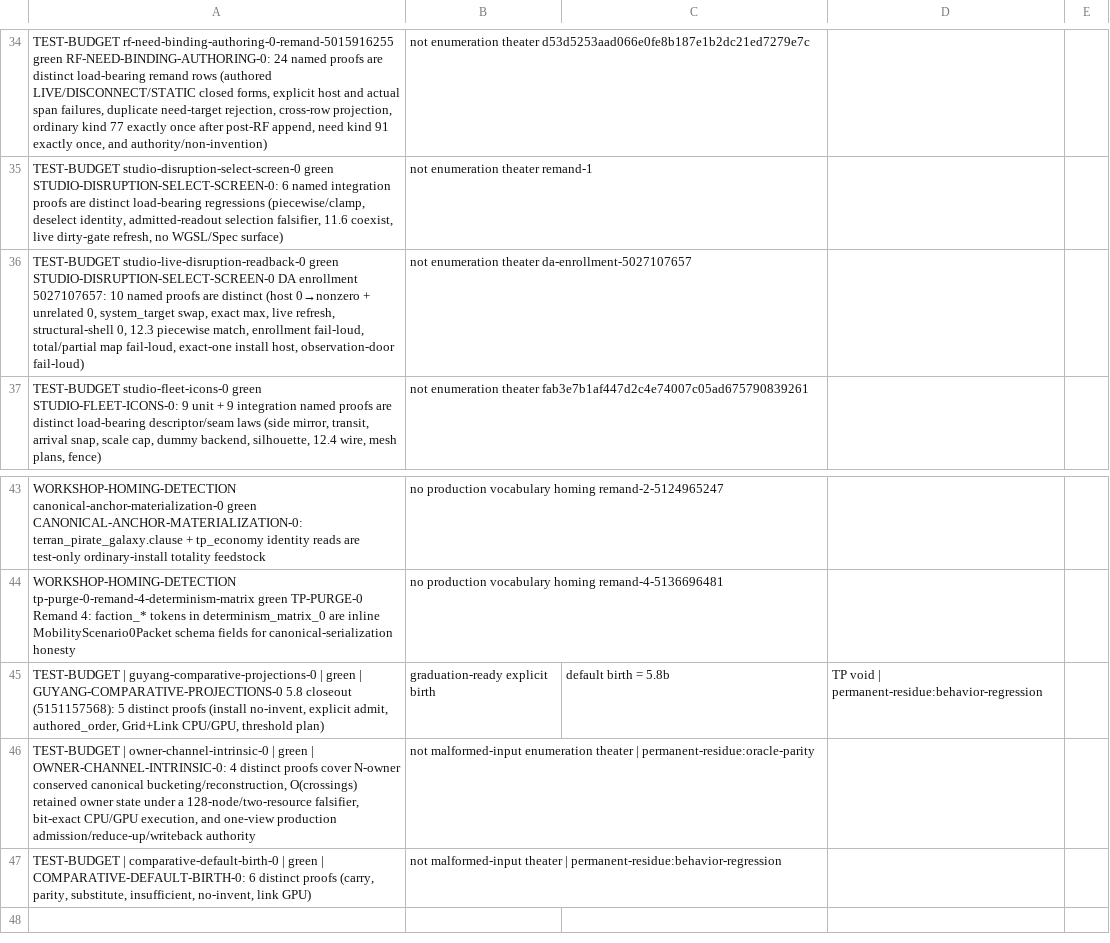
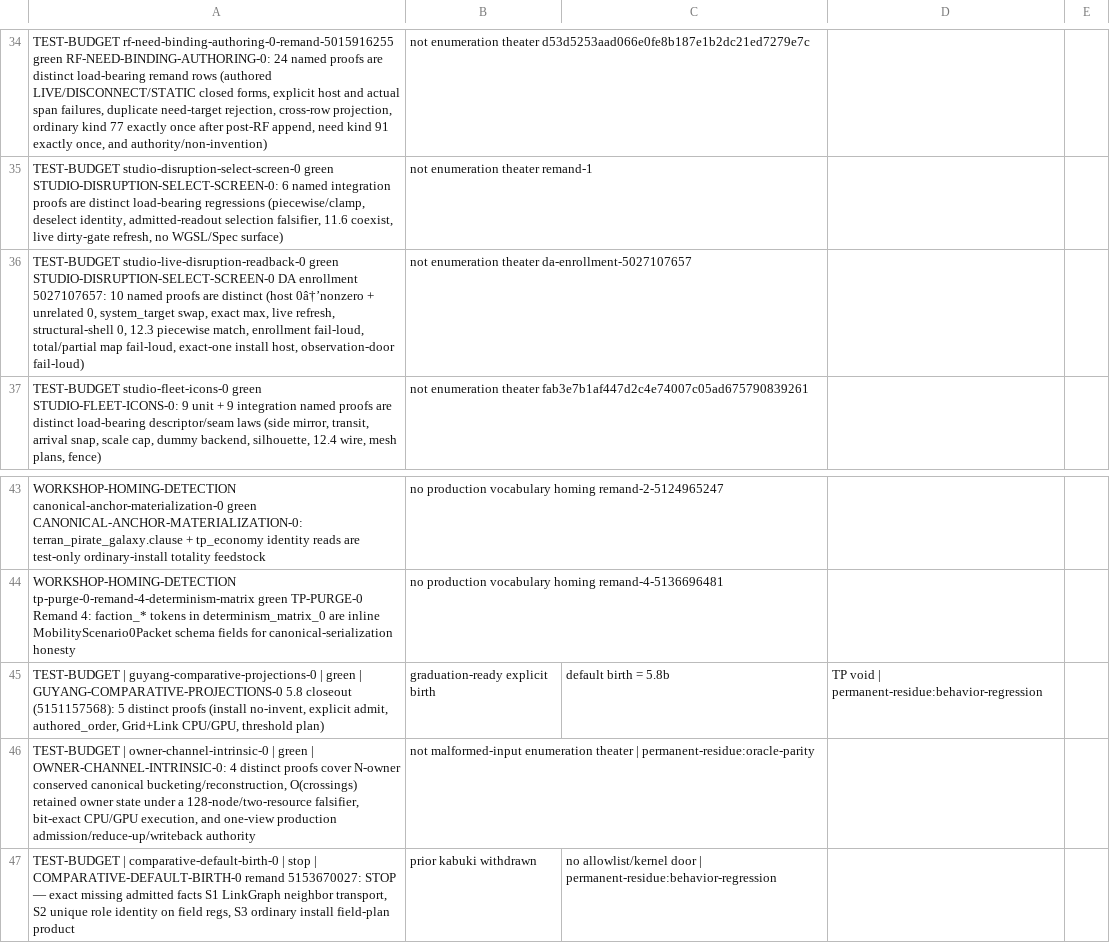
Before and after one commit to khorum08/SimThing, a TSV file: scripts/ci/triage_log.tsv, drawn as a sheet; only a part is shown, gaps mark what is left out.

```diff
--- a/scripts/ci/triage_log.tsv
+++ b/scripts/ci/triage_log.tsv
@@ -35,3 +35,3 @@ TEST-BUDGET	rf-need-binding-authoring-0-remand-5015916255	green	RF-NEED-BINDING-
 TEST-BUDGET	studio-disruption-select-screen-0	green	STUDIO-DISRUPTION-SELECT-SCREEN-0: 6 named integration proofs are distinct load-bearing regressions (piecewise/clamp, deselect identity, admitted-readout selection falsifier, 11.6 coexist, live dirty-gate refresh, no WGSL/Spec surface); not enumeration theater	remand-1
-TEST-BUDGET	studio-live-disruption-readback-0	green	STUDIO-DISRUPTION-SELECT-SCREEN-0 DA enrollment 5027107657: 10 named proofs are distinct (host 0→nonzero + unrelated 0, system_target swap, exact max, live refresh, structural-shell 0, 12.3 piecewise match, enrollment fail-loud, total/partial map fail-loud, exact-one install host, observation-door fail-loud); not enumeration theater	da-enrollment-5027107657
+TEST-BUDGET	studio-live-disruption-readback-0	green	STUDIO-DISRUPTION-SELECT-SCREEN-0 DA enrollment 5027107657: 10 named proofs are distinct (host 0â†’nonzero + unrelated 0, system_target swap, exact max, live refresh, structural-shell 0, 12.3 piecewise match, enrollment fail-loud, total/partial map fail-loud, exact-one install host, observation-door fail-loud); not enumeration theater	da-enrollment-5027107657
 TEST-BUDGET	studio-fleet-icons-0	green	STUDIO-FLEET-ICONS-0: 9 unit + 9 integration named proofs are distinct load-bearing descriptor/seam laws (side mirror, transit, arrival snap, scale cap, dummy backend, silhouette, 12.4 wire, mesh plans, fence); not enumeration theater	fab3e7b1af447d2c4e74007c05ad675790839261
@@ -46,2 +46,2 @@ TEST-BUDGET | guyang-comparative-projections-0 | green | GUYANG-COMPARATIVE-PROJ
 TEST-BUDGET | owner-channel-intrinsic-0 | green | OWNER-CHANNEL-INTRINSIC-0: 4 distinct proofs cover N-owner conserved canonical bucketing/reconstruction, O(crossings) retained owner state under a 128-node/two-resource falsifier, bit-exact CPU/GPU execution, and one-view production admission/reduce-up/writeback authority; not malformed-input enumeration theater | permanent-residue:oracle-parity
-TEST-BUDGET | comparative-default-birth-0 | green | COMPARATIVE-DEFAULT-BIRTH-0: 6 distinct proofs (carry, parity, substitute, insufficient, no-invent, link GPU); not malformed-input theater | permanent-residue:behavior-regression
+TEST-BUDGET | comparative-default-birth-0 | stop | COMPARATIVE-DEFAULT-BIRTH-0 remand 5153670027: STOP — exact missing admitted facts S1 LinkGraph neighbor transport, S2 unique role identity on field regs, S3 ordinary install field-plan product; prior kabuki withdrawn; no allowlist/kernel door | permanent-residue:behavior-regression
```
Also changed, not shown: scripts/ci/inspect_justifications.tsv, scripts/ci/test_inventory.tsv, 8 other files.
